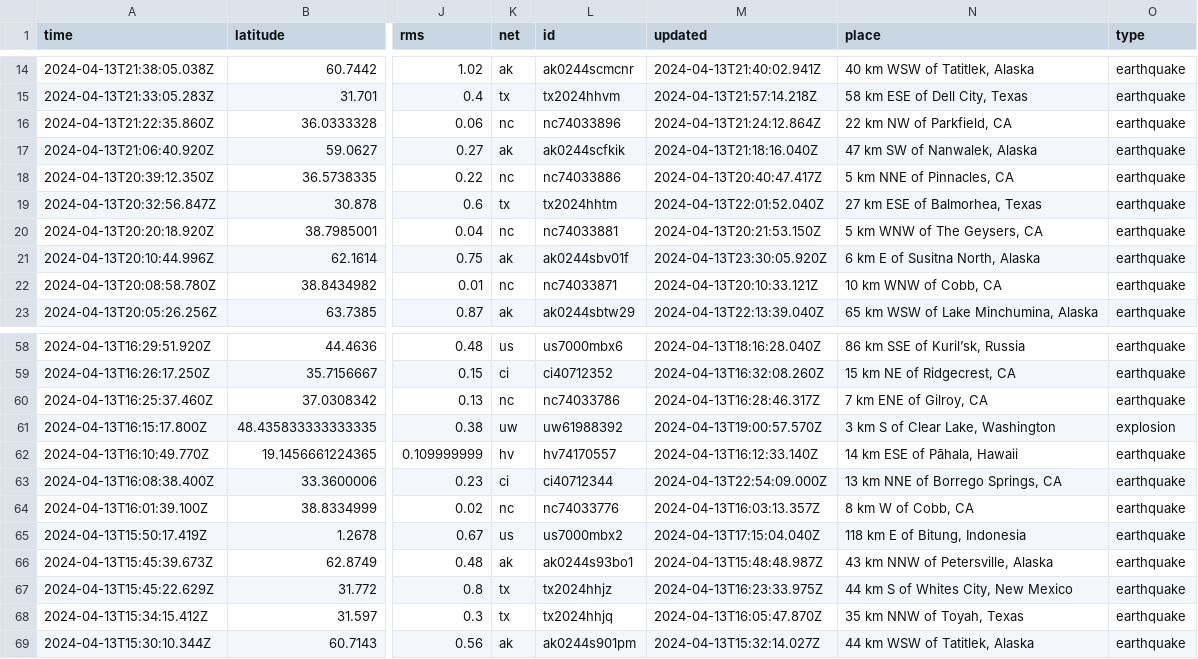
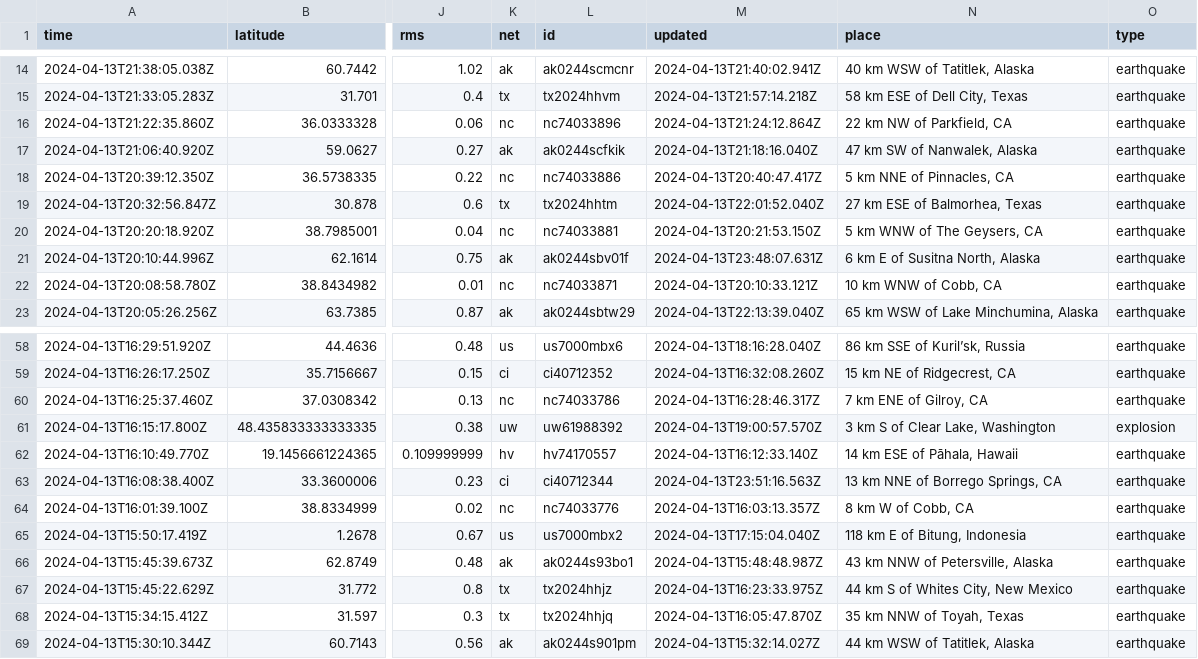
Before and after one commit to carlappen/nicar23-github-actions, a CSV file: usgs_current.csv, drawn as a sheet; only a part is shown, gaps mark what is left out; the diff names each change by its address in the sheet, - before the commit and + after, or states it on an @@ line.

```diff
--- a/usgs_current.csv
+++ b/usgs_current.csv
-M21 (updated): 2024-04-13T23:30:05.920Z
+M21 (updated): 2024-04-13T23:48:07.631Z
-M63 (updated): 2024-04-13T22:54:09.000Z
+M63 (updated): 2024-04-13T23:51:16.563Z
```
